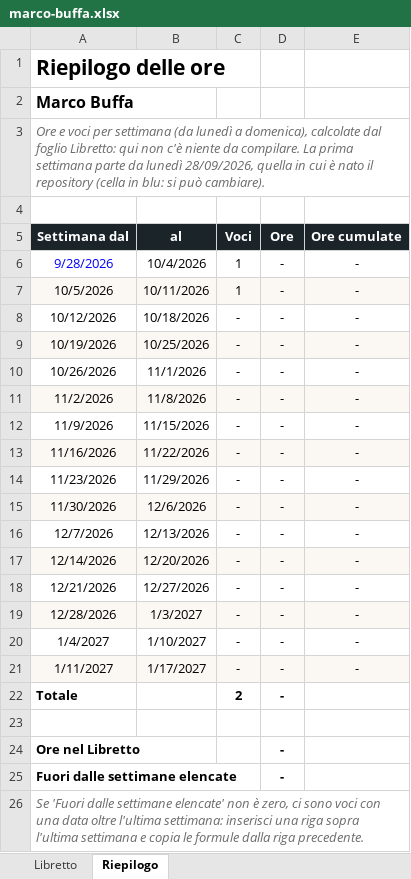
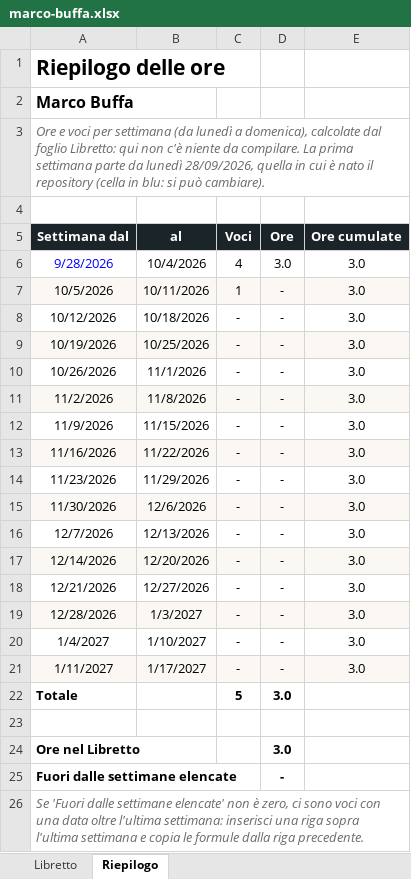
Before and after one commit to bulla06/Ing-software-prog-discover-tridentum., an Excel workbook: docs/libretti/marco-buffa.xlsx, sheet Riepilogo, drawn as a sheet; values as stored, in another font and other column widths than the file's, no borders; conditional formats not drawn; the diff names each change by its address in the sheet, - before the commit and + after, or states it on an @@ line.

```diff
--- a/docs/libretti/marco-buffa.xlsx (sheet Riepilogo)
+++ b/docs/libretti/marco-buffa.xlsx (sheet Riepilogo)
-C6 (Voci): 1
+C6 (Voci): 4
-D6 (Ore): -
+D6 (Ore): 3.0
-E6:E21 (Ore cumulate): -
+E6:E21 (Ore cumulate): 3.0
-C22 (Voci): 2
+C22 (Voci): 5
-D22 (Ore): -
+D22 (Ore): 3.0
-D24 (Ore): -
+D24 (Ore): 3.0
```
Also changed, not shown: sheet Libretto.
